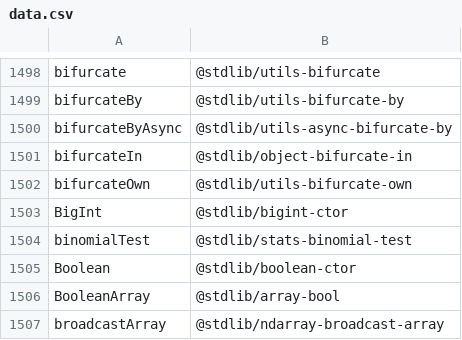
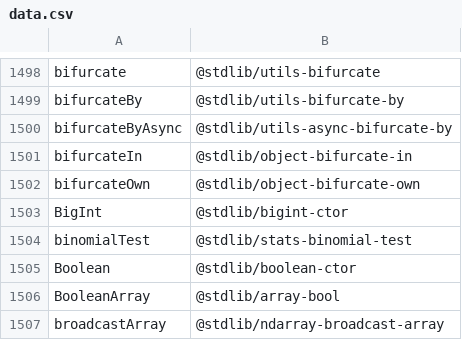
Before and after one commit to stdlib-js/namespace-alias2standalone, a CSV file: data/data.csv, drawn as a sheet; only a part is shown, gaps mark what is left out.

```diff
--- a/data/data.csv
+++ b/data/data.csv
@@ -1501,3 +1501,3 @@ bifurcateByAsync,"@stdlib/utils-async-bifurcate-by"
 bifurcateIn,"@stdlib/object-bifurcate-in"
-bifurcateOwn,"@stdlib/utils-bifurcate-own"
+bifurcateOwn,"@stdlib/object-bifurcate-own"
 BigInt,"@stdlib/bigint-ctor"
```
Also changed, not shown: 5 other files.
